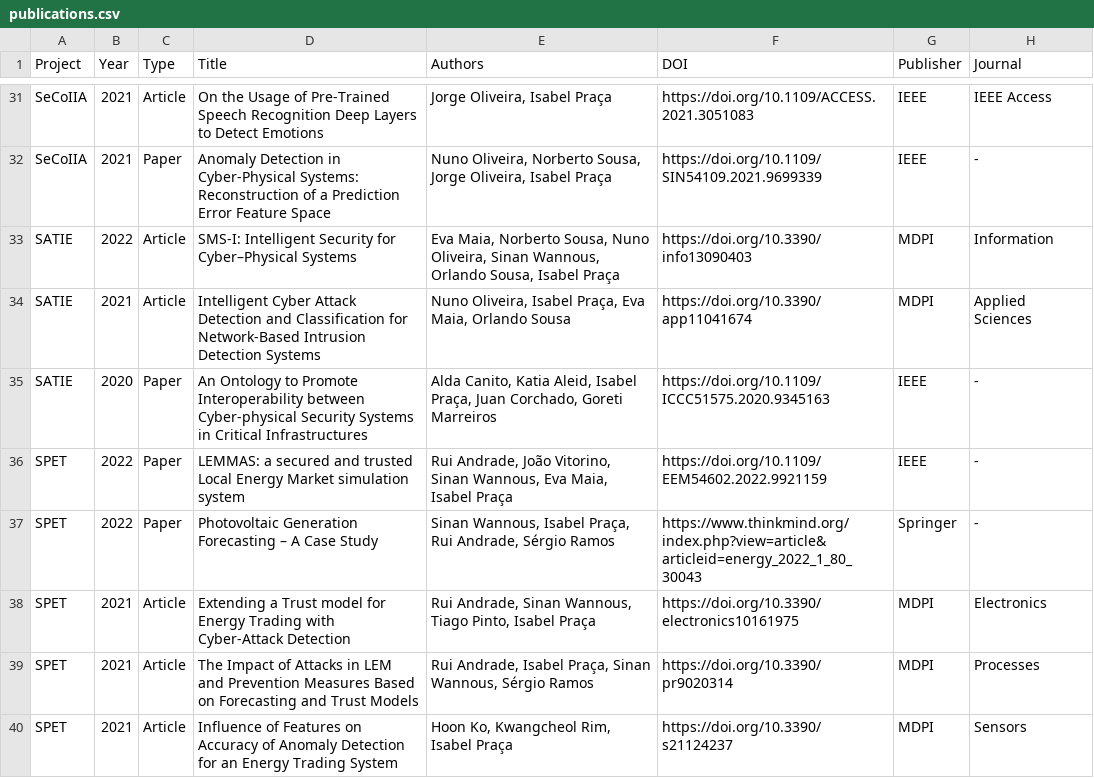
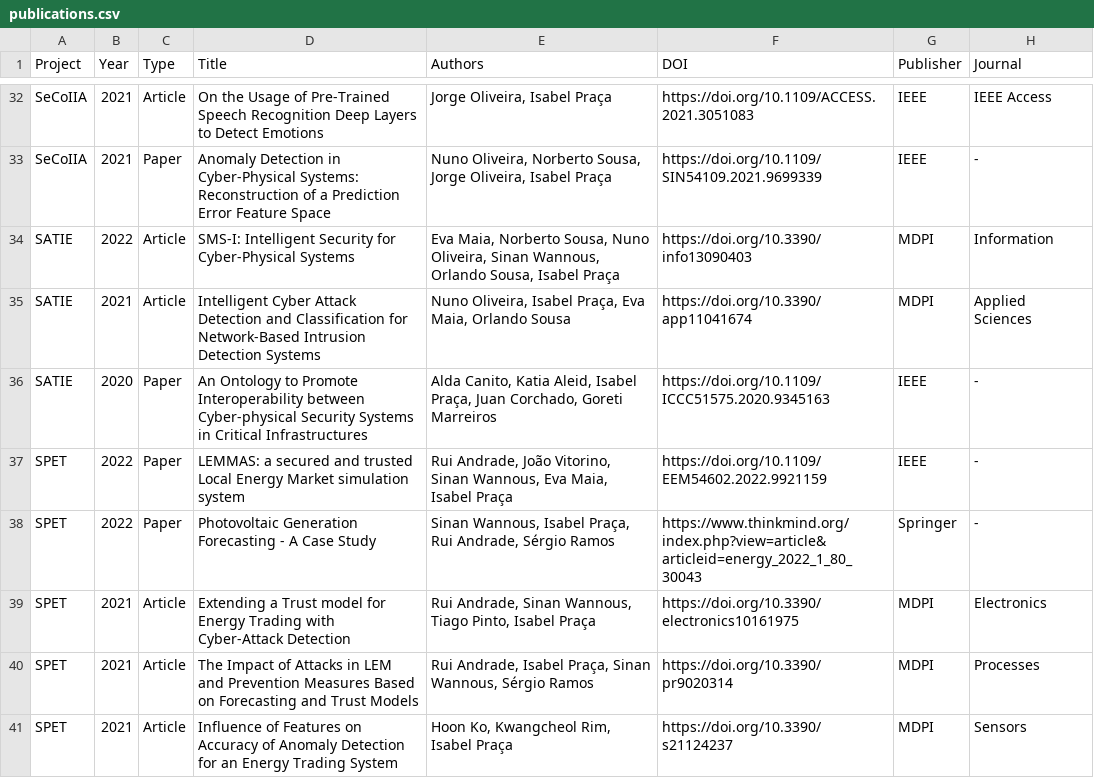
Before and after one commit to cybergecad/.github, a CSV file: research/publications.csv, drawn as a sheet; only a part is shown, gaps mark what is left out; addresses are those after the commit; the diff covers the shown part only; the diff names each change by its address in the sheet, - before the commit and + after, or states it on an @@ line.

```diff
--- a/research/publications.csv
+++ b/research/publications.csv
-D34 (Title): …Security for Cyber–Physical Systems
+D34 (Title): …Security for Cyber-Physical Systems
-D38 (Title): …Generation Forecasting – A Case…
+D38 (Title): …Generation Forecasting - A Case…
```
Also changed, not shown: 4 added rows, 1 removed row, 1 moved row and 17 edited cells elsewhere in this file, research/projects.csv, 1 other file.
